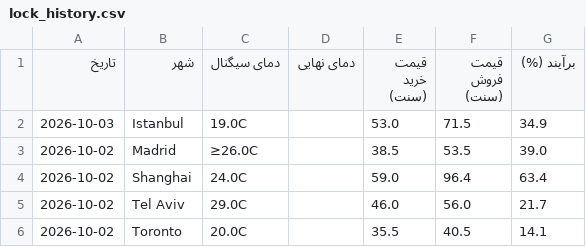
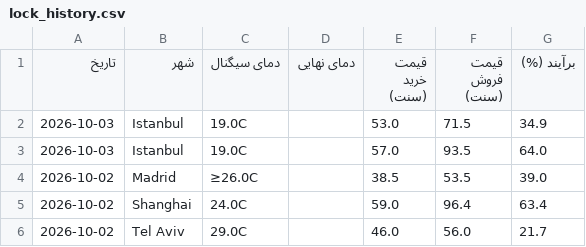
Before and after one commit to ericlamar008/weatherbot, a CSV file: data/lock_history.csv, drawn as a sheet; only a part is shown; the shorter side is filled out with more unchanged rows.

```diff
--- a/data/lock_history.csv
+++ b/data/lock_history.csv
@@ -2,2 +2,3 @@
 2026-10-03,Istanbul,19.0C,,53.0,71.5,34.9
+2026-10-03,Istanbul,19.0C,,57.0,93.5,64.0
 2026-10-02,Madrid,≥26.0C,,38.5,53.5,39.0
```
Also changed, not shown: 1 other file.
